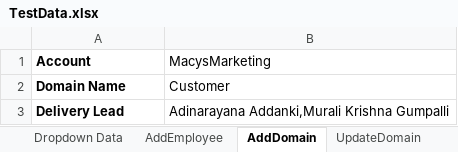
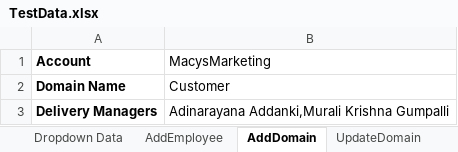
Before and after one commit to rbonthala-nisum-com/MyTeam-Automation, an Excel workbook: src/main/resources/TestData.xlsx, sheet AddDomain, drawn as a sheet; values as stored, in another font and other column widths than the file's, no borders; the diff names each change by its address in the sheet, - before the commit and + after, or states it on an @@ line.

```diff
--- a/src/main/resources/TestData.xlsx (sheet AddDomain)
+++ b/src/main/resources/TestData.xlsx (sheet AddDomain)
-A3 (Account): Delivery Lead
+A3 (Account): Delivery Managers
```
Also changed, not shown: sheet Dropdown Data, sheet UpdateDomain, sheet UpdateAccount, other sheet tabs, 16 other files.
